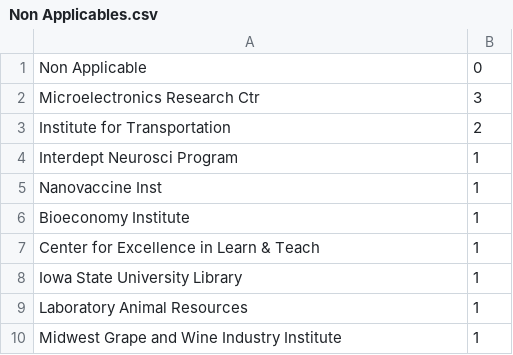
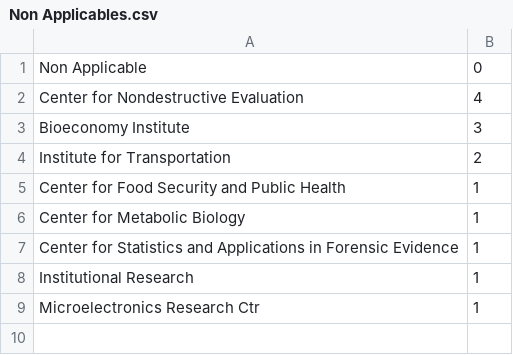
Before and after one commit to Andres1002/test, a CSV file: Output/Non Applicables.csv, drawn as a sheet.

```diff
--- a/Output/Non Applicables.csv
+++ b/Output/Non Applicables.csv
@@ -1,10 +1,9 @@
 Non Applicable,0
-Microelectronics Research Ctr,3
+Center for Nondestructive Evaluation,4
+Bioeconomy Institute,3
 Institute for Transportation,2
- Interdept Neurosci Program,1
- Nanovaccine Inst,1
-Bioeconomy Institute,1
-Center for Excellence in Learn & Teach,1
-Iowa State University Library,1
-Laboratory Animal Resources,1
-Midwest Grape and Wine Industry Institute,1
+Center for Food Security and Public Health,1
+Center for Metabolic Biology,1
+Center for Statistics and Applications in Forensic Evidence,1
+Institutional Research,1
+Microelectronics Research Ctr,1
```
Also changed, not shown: Dictionary/DictionaryCollege.csv, Dictionary/dictionary.csv, 9 other files.
